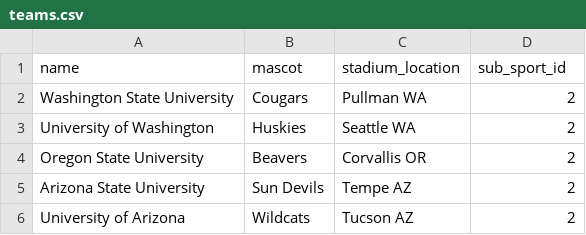
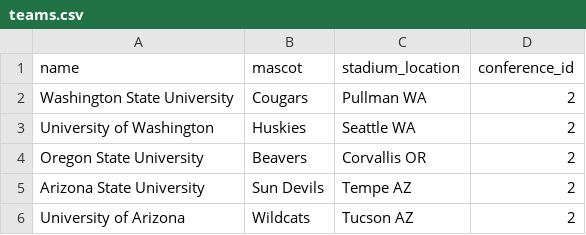
Before and after one commit to bigrocketgames/learn-final-api, a CSV file: teams.csv, drawn as a sheet.

Commit message:
chore:  Updating teams csv file to adapt to schema change.

```diff
--- a/teams.csv
+++ b/teams.csv
@@ -1,2 +1,2 @@
-name,mascot,stadium_location,sub_sport_id
+name,mascot,stadium_location,conference_id
 Washington State University,Cougars,Pullman WA,2
```
